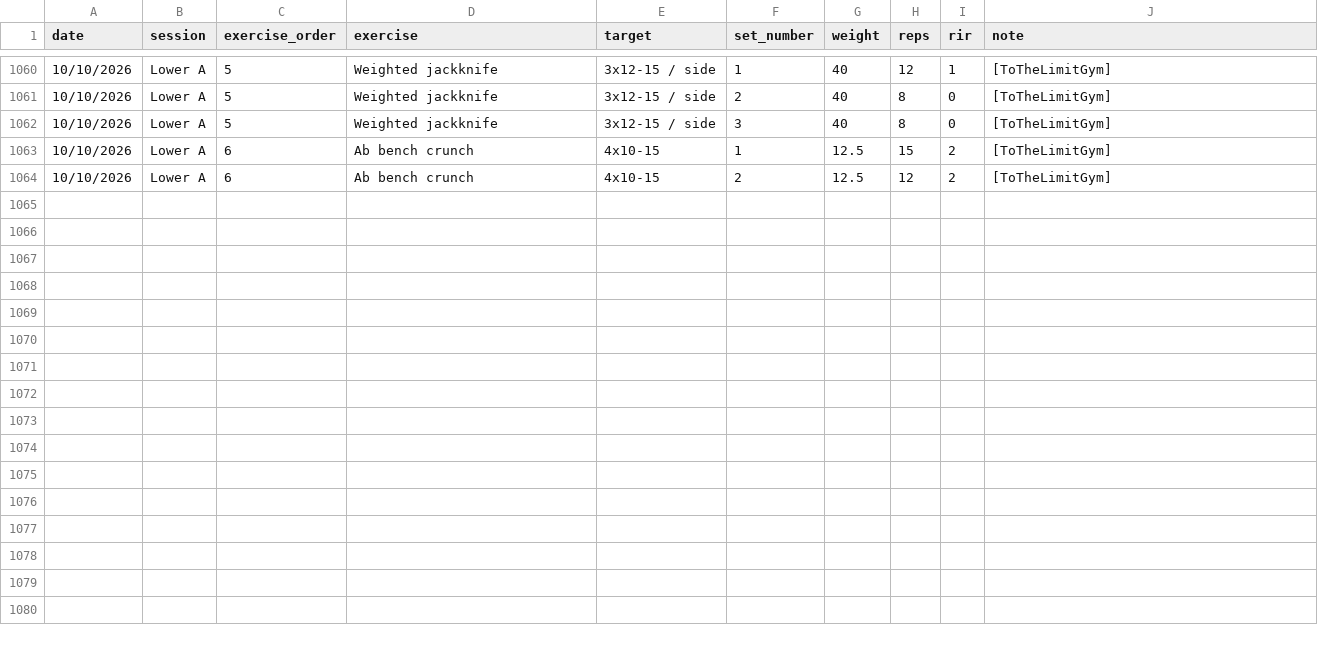
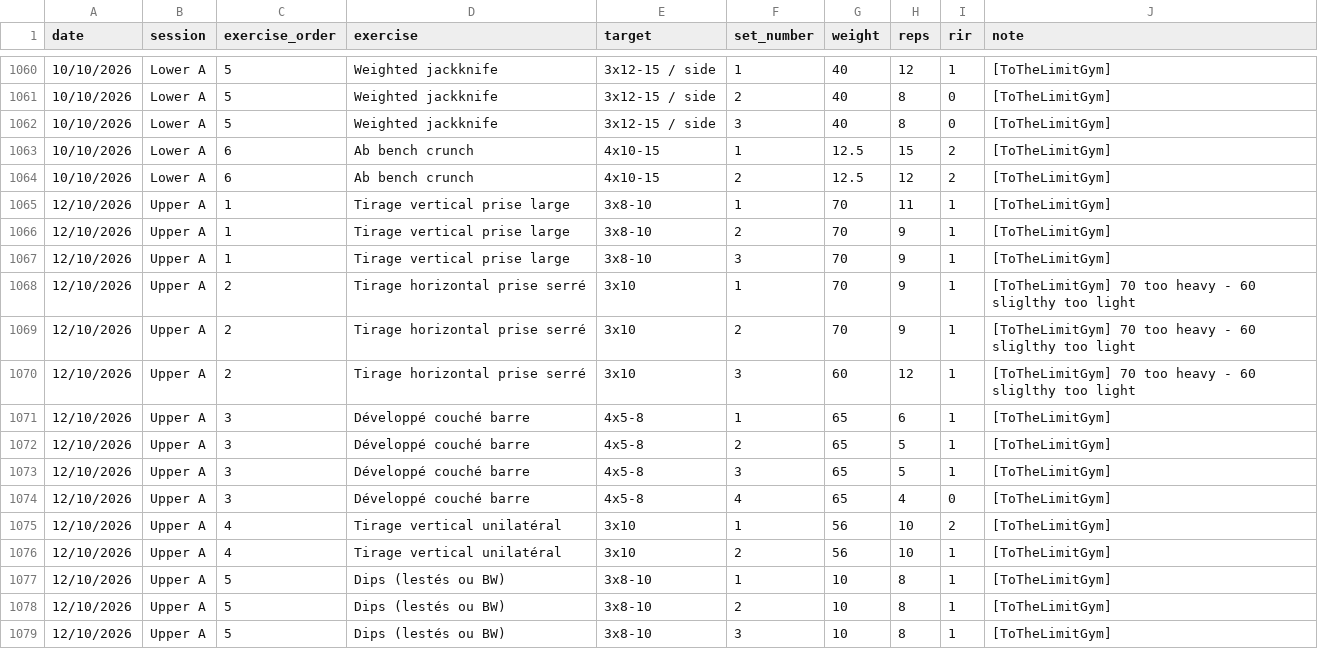
Before and after one commit to yannick-yf/health_dasboard, a CSV file: data/training_log.csv, drawn as a sheet; only a part is shown, gaps mark what is left out.

Commit message:
data update

```diff
--- a/data/training_log.csv
+++ b/data/training_log.csv
@@ -1064 +1064,16 @@ date,session,exercise_order,exercise,target,set_number,weight,reps,rir,note
 10/10/2026,Lower A,6,Ab bench crunch,4x10-15,2,12.5,12,2,[ToTheLimitGym]
+12/10/2026,Upper A,1,Tirage vertical prise large,3x8-10,1,70,11,1,[ToTheLimitGym]
+12/10/2026,Upper A,1,Tirage vertical prise large,3x8-10,2,70,9,1,[ToTheLimitGym]
+12/10/2026,Upper A,1,Tirage vertical prise large,3x8-10,3,70,9,1,[ToTheLimitGym]
+12/10/2026,Upper A,2,Tirage horizontal prise serré,3x10,1,70,9,1,[ToTheLimitGym] 70 too heavy - 60 sliglthy too light
+12/10/2026,Upper A,2,Tirage horizontal prise serré,3x10,2,70,9,1,[ToTheLimitGym] 70 too heavy - 60 sliglthy too light
+12/10/2026,Upper A,2,Tirage horizontal prise serré,3x10,3,60,12,1,[ToTheLimitGym] 70 too heavy - 60 sliglthy too light
+12/10/2026,Upper A,3,Développé couché barre,4x5-8,1,65,6,1,[ToTheLimitGym]
+12/10/2026,Upper A,3,Développé couché barre,4x5-8,2,65,5,1,[ToTheLimitGym]
+12/10/2026,Upper A,3,Développé couché barre,4x5-8,3,65,5,1,[ToTheLimitGym]
+12/10/2026,Upper A,3,Développé couché barre,4x5-8,4,65,4,0,[ToTheLimitGym]
+12/10/2026,Upper A,4,Tirage vertical unilatéral,3x10,1,56,10,2,[ToTheLimitGym]
+12/10/2026,Upper A,4,Tirage vertical unilatéral,3x10,2,56,10,1,[ToTheLimitGym]
+12/10/2026,Upper A,5,Dips (lestés ou BW),3x8-10,1,10,8,1,[ToTheLimitGym]
+12/10/2026,Upper A,5,Dips (lestés ou BW),3x8-10,2,10,8,1,[ToTheLimitGym]
+12/10/2026,Upper A,5,Dips (lestés ou BW),3x8-10,3,10,8,1,[ToTheLimitGym]
```
Also changed, not shown: data/health_data.csv, data/sleep_log.csv, 2 other files.
